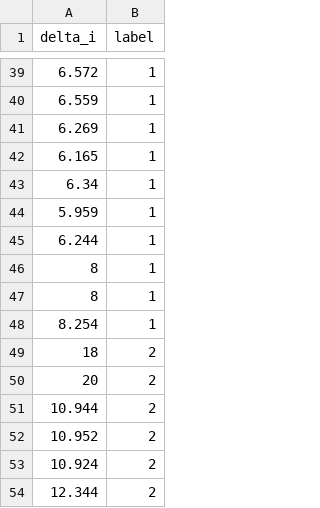
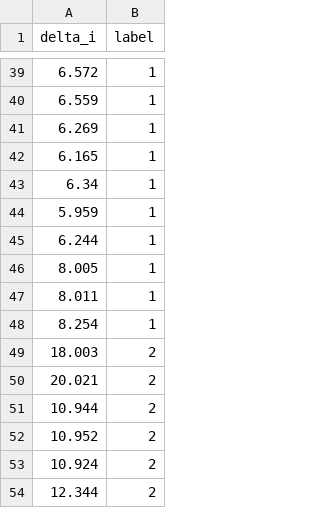
Before and after one commit to a-asinx/Machine-Learning-for-the-Cortisol-Levels-Discrimination, a CSV file: cortisol_development_data1.csv, drawn as a sheet; only a part is shown, gaps mark what is left out.

Commit message:
Add files via upload

```diff
--- a/cortisol_development_data1.csv
+++ b/cortisol_development_data1.csv
@@ -45,7 +45,7 @@ delta_i,label
 6.244,1
-8,1
-8,1
+8.005,1
+8.011,1
 8.254,1
-18,2
-20,2
+18.003,2
+20.021,2
 10.944,2
```
